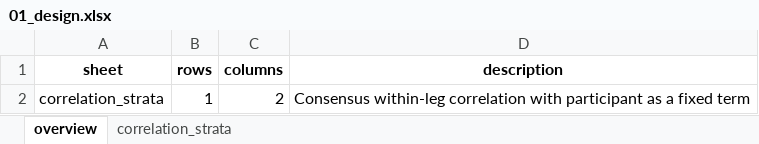
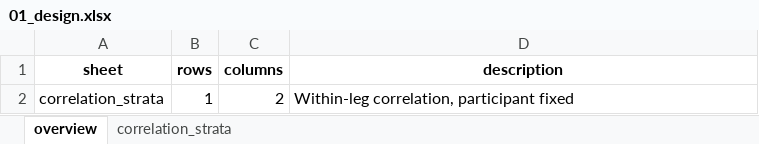
Before and after one commit to Dustyn-T-Lewis/BFR_limpa, an Excel workbook: 02_Differential_Expression/01_Design/c_data/01_design.xlsx, sheet overview, drawn as a sheet; values as stored, in another font and other column widths than the file's, no borders; the diff names each change by its address in the sheet, - before the commit and + after, or states it on an @@ line.

```diff
--- a/02_Differential_Expression/01_Design/c_data/01_design.xlsx (sheet overview)
+++ b/02_Differential_Expression/01_Design/c_data/01_design.xlsx (sheet overview)
-D2 (description): Consensus within-leg correlation with participant as a fixed term
+D2 (description): Within-leg correlation, participant fixed
```
Also changed, not shown: 01_Preprocess/01_Filtering/c_data/01_filter.xlsx, 01_Preprocess/02_Quantification/c_data/02_quantify.xlsx, 17 other files.
